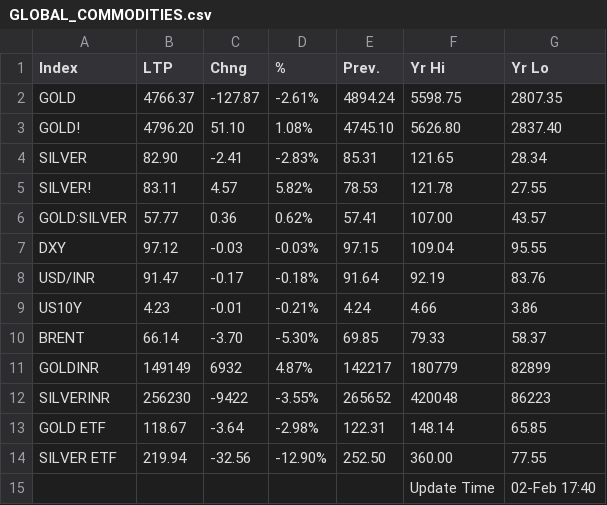
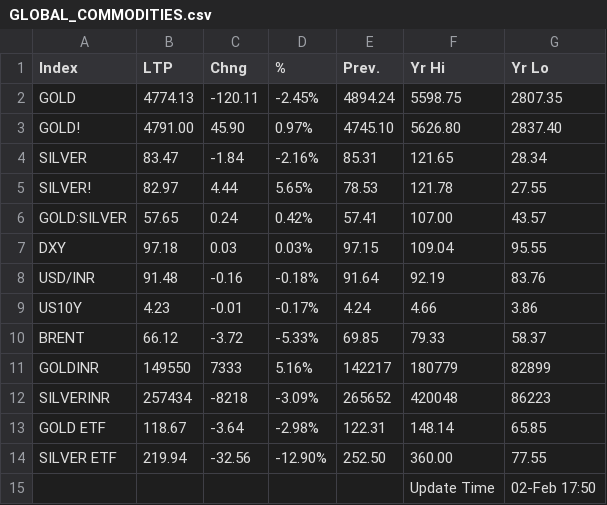
Before and after one commit to saikat-pundit/Index-NAVs, a CSV file: Data/GLOBAL_COMMODITIES.csv, drawn as a sheet.

```diff
--- a/Data/GLOBAL_COMMODITIES.csv
+++ b/Data/GLOBAL_COMMODITIES.csv
@@ -1,15 +1,15 @@
 Index,LTP,Chng,%,Prev.,Yr Hi,Yr Lo
-GOLD,4766.37,-127.87,-2.61%,4894.24,5598.75,2807.35
-GOLD!,4796.20,51.10,1.08%,4745.10,5626.80,2837.40
-SILVER,82.90,-2.41,-2.83%,85.31,121.65,28.34
-SILVER!,83.11,4.57,5.82%,78.53,121.78,27.55
-GOLD:SILVER,57.77,0.36,0.62%,57.41,107.00,43.57
-DXY,97.12,-0.03,-0.03%,97.15,109.04,95.55
-USD/INR,91.47,-0.17,-0.18%,91.64,92.19,83.76
-US10Y,4.23,-0.01,-0.21%,4.24,4.66,3.86
-BRENT,66.14,-3.70,-5.30%,69.85,79.33,58.37
-GOLDINR,149149,6932,4.87%,142217,180779,82899
-SILVERINR,256230,-9422,-3.55%,265652,420048,86223
+GOLD,4774.13,-120.11,-2.45%,4894.24,5598.75,2807.35
+GOLD!,4791.00,45.90,0.97%,4745.10,5626.80,2837.40
+SILVER,83.47,-1.84,-2.16%,85.31,121.65,28.34
+SILVER!,82.97,4.44,5.65%,78.53,121.78,27.55
+GOLD:SILVER,57.65,0.24,0.42%,57.41,107.00,43.57
+DXY,97.18,0.03,0.03%,97.15,109.04,95.55
+USD/INR,91.48,-0.16,-0.18%,91.64,92.19,83.76
+US10Y,4.23,-0.01,-0.17%,4.24,4.66,3.86
+BRENT,66.12,-3.72,-5.33%,69.85,79.33,58.37
+GOLDINR,149550,7333,5.16%,142217,180779,82899
+SILVERINR,257434,-8218,-3.09%,265652,420048,86223
 GOLD ETF,118.67,-3.64,-2.98%,122.31,148.14,65.85
 SILVER ETF,219.94,-32.56,-12.90%,252.50,360.00,77.55
-,,,,,Update Time,02-Feb 17:40
+,,,,,Update Time,02-Feb 17:50
```
Also changed, not shown: Data/BSE.csv, Data/Cash.csv, 6 other files.
